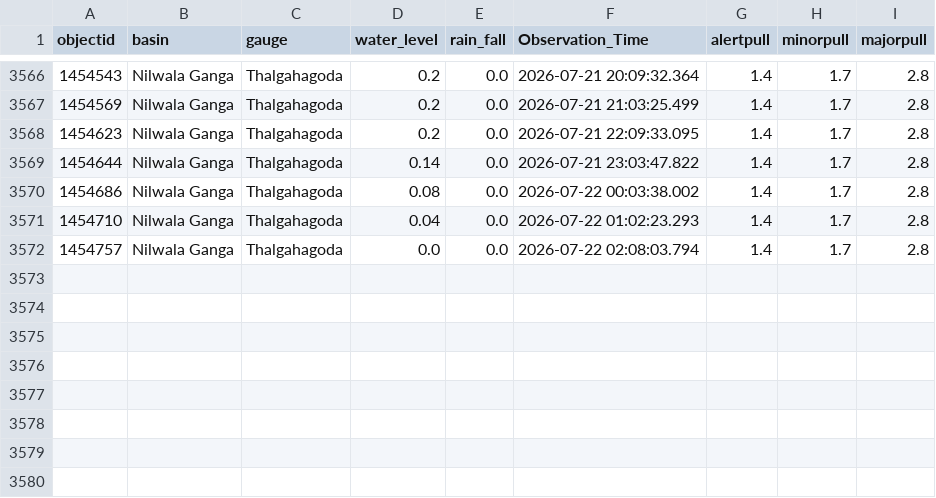
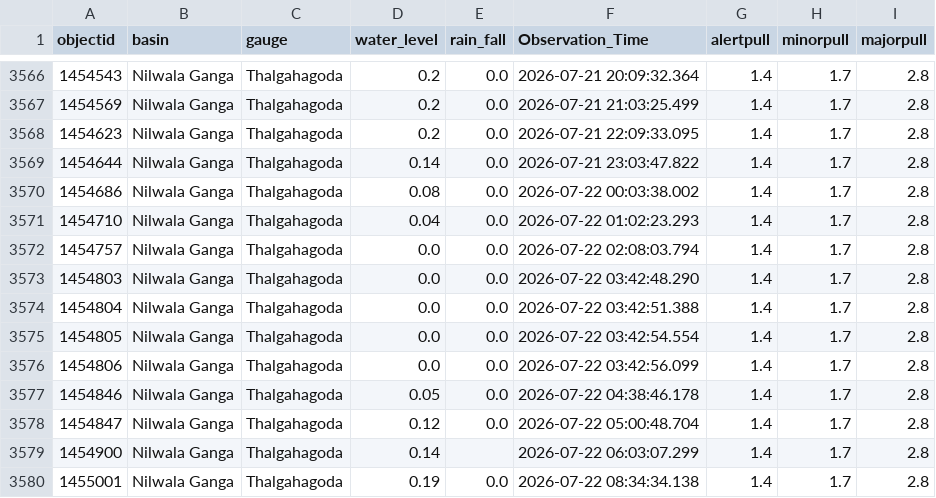
Before and after one commit to hhumal/Irrigation-Dept-Manual-River-Gauge-Readings, a CSV file: Station_Rainfall_CSVs/Thalgahagoda.csv, drawn as a sheet; only a part is shown, gaps mark what is left out.

```diff
--- a/Station_Rainfall_CSVs/Thalgahagoda.csv
+++ b/Station_Rainfall_CSVs/Thalgahagoda.csv
@@ -3572 +3572,9 @@ objectid,basin,gauge,water_level,rain_fall,Observation_Time,alertpull,minorpull,
 1454757,Nilwala Ganga,Thalgahagoda,0.0,0.0,2026-07-22 02:08:03.794,1.4,1.7,2.8
+1454803,Nilwala Ganga,Thalgahagoda,0.0,0.0,2026-07-22 03:42:48.290,1.4,1.7,2.8
+1454804,Nilwala Ganga,Thalgahagoda,0.0,0.0,2026-07-22 03:42:51.388,1.4,1.7,2.8
+1454805,Nilwala Ganga,Thalgahagoda,0.0,0.0,2026-07-22 03:42:54.554,1.4,1.7,2.8
+1454806,Nilwala Ganga,Thalgahagoda,0.0,0.0,2026-07-22 03:42:56.099,1.4,1.7,2.8
+1454846,Nilwala Ganga,Thalgahagoda,0.05,0.0,2026-07-22 04:38:46.178,1.4,1.7,2.8
+1454847,Nilwala Ganga,Thalgahagoda,0.12,0.0,2026-07-22 05:00:48.704,1.4,1.7,2.8
+1454900,Nilwala Ganga,Thalgahagoda,0.14,,2026-07-22 06:03:07.299,1.4,1.7,2.8
+1455001,Nilwala Ganga,Thalgahagoda,0.19,0.0,2026-07-22 08:34:34.138,1.4,1.7,2.8
```
Also changed, not shown: Station_Rainfall_CSVs/Moragaswewa.csv, Station_Rainfall_CSVs/Nagalagam_Street.csv, 37 other files.
